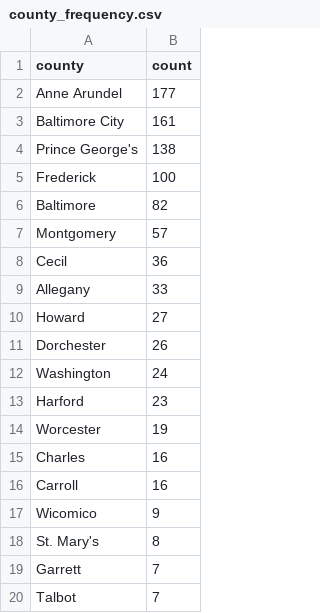
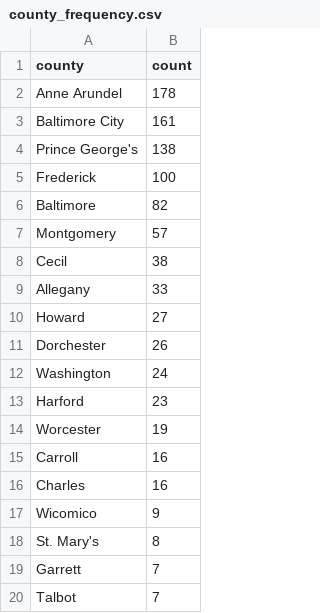
Before and after one commit to ktanner23/live-nicar-pipeline, a CSV file: exported_data/county_frequency.csv, drawn as a sheet; only a part is shown.

```diff
--- a/exported_data/county_frequency.csv
+++ b/exported_data/county_frequency.csv
@@ -1,3 +1,3 @@
 county,count
-Anne Arundel,177
+Anne Arundel,178
 Baltimore City,161
@@ -7,3 +7,3 @@ Baltimore,82
 Montgomery,57
-Cecil,36
+Cecil,38
 Allegany,33
@@ -14,4 +14,4 @@ Harford,23
 Worcester,19
+Carroll,16
 Charles,16
-Carroll,16
 Wicomico,9
```
Also changed, not shown: exported_data/all_complaints.csv, exported_data/complaint_type_frequency.csv, 1 other file.
